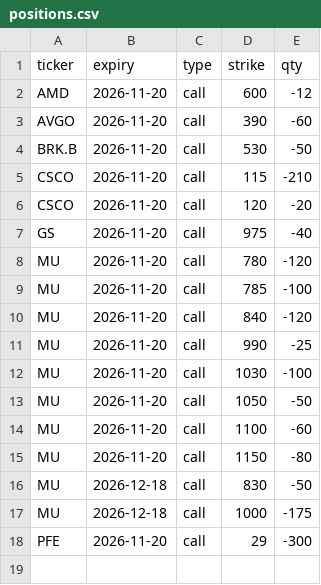
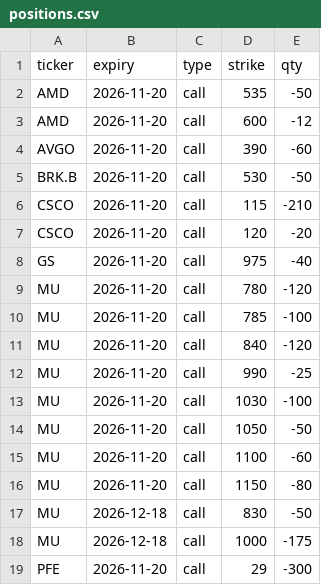
Before and after one commit to Sig02523/stock-list-fundamentals, a CSV file: positions.csv, drawn as a sheet; the diff names each change by its address in the sheet, - before the commit and + after, or states it on an @@ line.

```diff
--- a/positions.csv
+++ b/positions.csv
+row 2: AMD | 2026-11-20 | call | 535 | -50
```
